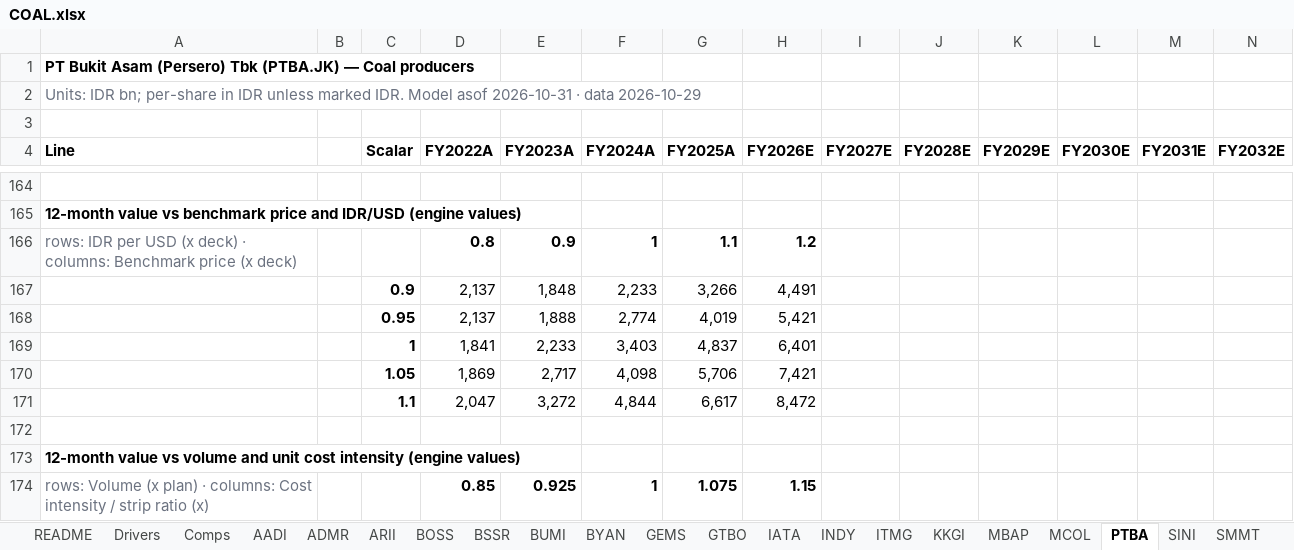
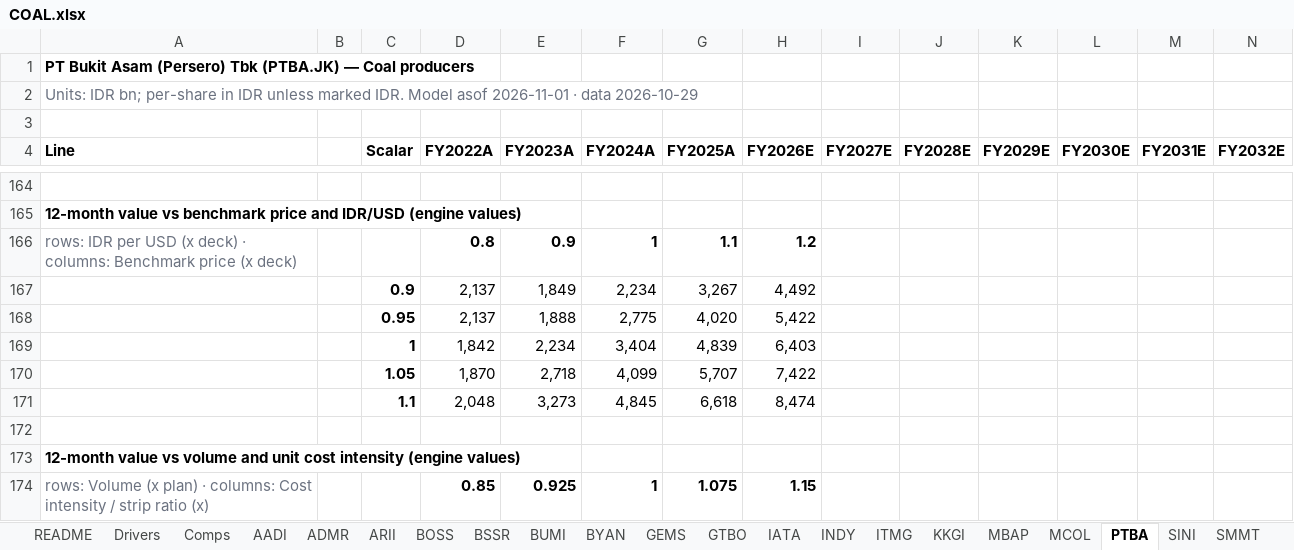
Before and after one commit to snipekick/sixsouth-dashboard, an Excel workbook: models/COAL.xlsx, sheet PTBA, drawn as a sheet; only a part is shown, gaps mark what is left out; values as stored, in another font and other column widths than the file's, no borders; removed rows and columns are numbered as before the commit, all else as after; rows hold the shown columns only; the diff covers the shown part only; the diff names each change by its address in the sheet, - before the commit and + after, or states it on an @@ line.

```diff
--- a/models/COAL.xlsx (sheet PTBA)
+++ b/models/COAL.xlsx (sheet PTBA)
-A2 (Line): …Model asof 2026-10-31 · data…
+A2 (Line): …Model asof 2026-11-01 · data…
-row 167:  |  | 0.9 | 2,137 | 1,848 | 2,233 | 3,266 | 4,491
-row 168:  |  | 0.95 | 2,137 | 1,888 | 2,774 | 4,019 | 5,421
-row 169:  |  | 1 | 1,841 | 2,233 | 3,403 | 4,837 | 6,401
-row 170:  |  | 1.05 | 1,869 | 2,717 | 4,098 | 5,706 | 7,421
-row 171:  |  | 1.1 | 2,047 | 3,272 | 4,844 | 6,617 | 8,472
+row 167:  |  | 0.9 | 2,137 | 1,849 | 2,234 | 3,267 | 4,492
+row 168:  |  | 0.95 | 2,137 | 1,888 | 2,775 | 4,020 | 5,422
+row 169:  |  | 1 | 1,842 | 2,234 | 3,404 | 4,839 | 6,403
+row 170:  |  | 1.05 | 1,870 | 2,718 | 4,099 | 5,707 | 7,422
+row 171:  |  | 1.1 | 2,048 | 3,273 | 4,845 | 6,618 | 8,474
```
Also changed, not shown: 6 added rows, 6 removed rows and 2 edited cells elsewhere in this sheet, sheet BYAN, sheet ITMG, sheet AADI, sheet GEMS, sheet BSSR, sheet MCOL, 14 more sheets, models/CONGLOMERATES.xlsx, 26 other files.
